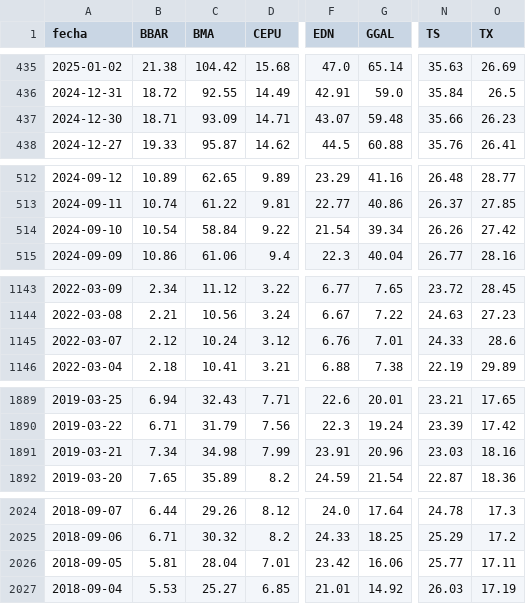
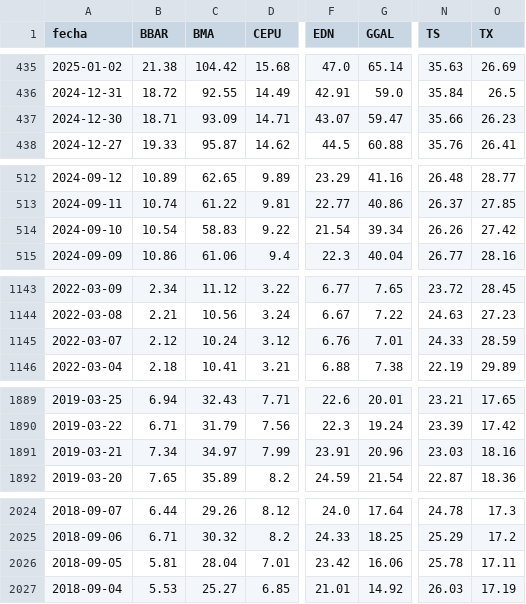
Before and after one commit to jesusrobles824/Automatizacion-descarga-bases-de-datos-Python, a CSV file: ADRs_Precios.csv, drawn as a sheet; only a part is shown, gaps mark what is left out; the diff covers the shown part only; the diff names each change by its address in the sheet, - before the commit and + after, or states it on an @@ line.

```diff
--- a/ADRs_Precios.csv
+++ b/ADRs_Precios.csv
-G437 (GGAL): 59.48
+G437 (GGAL): 59.47
-C514 (BMA): 58.84
+C514 (BMA): 58.83
-O1145 (TX): 28.6
+O1145 (TX): 28.59
-C1891 (BMA): 34.98
+C1891 (BMA): 34.97
-N2026 (TS): 25.77
+N2026 (TS): 25.78
```
Also changed, not shown: 8 edited cells elsewhere in this file, ADRs_variacion_porcentual_diaria.csv.
